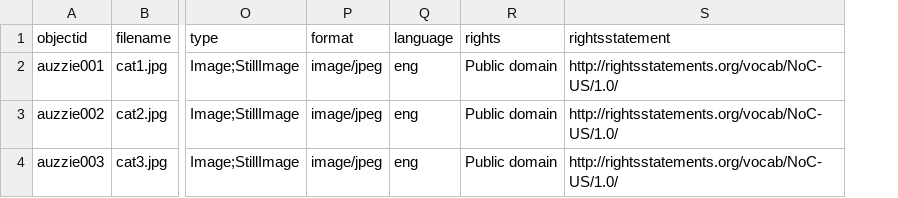
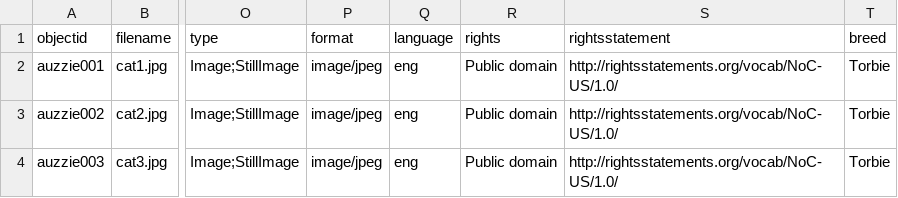
Before and after one commit to smurphy13IIT/COM541-collectionbuilder, a CSV file: _data/SMMCOM541Collection-metadata.csv, drawn as a sheet; only a part is shown, gaps mark what is left out; the diff names each change by its address in the sheet, - before the commit and + after, or states it on an @@ line.

Commit message:
Add files via upload

```diff
--- a/_data/SMMCOM541Collection-metadata.csv
+++ b/_data/SMMCOM541Collection-metadata.csv
+column T (breed), rows 2-4: all Torbie
```
